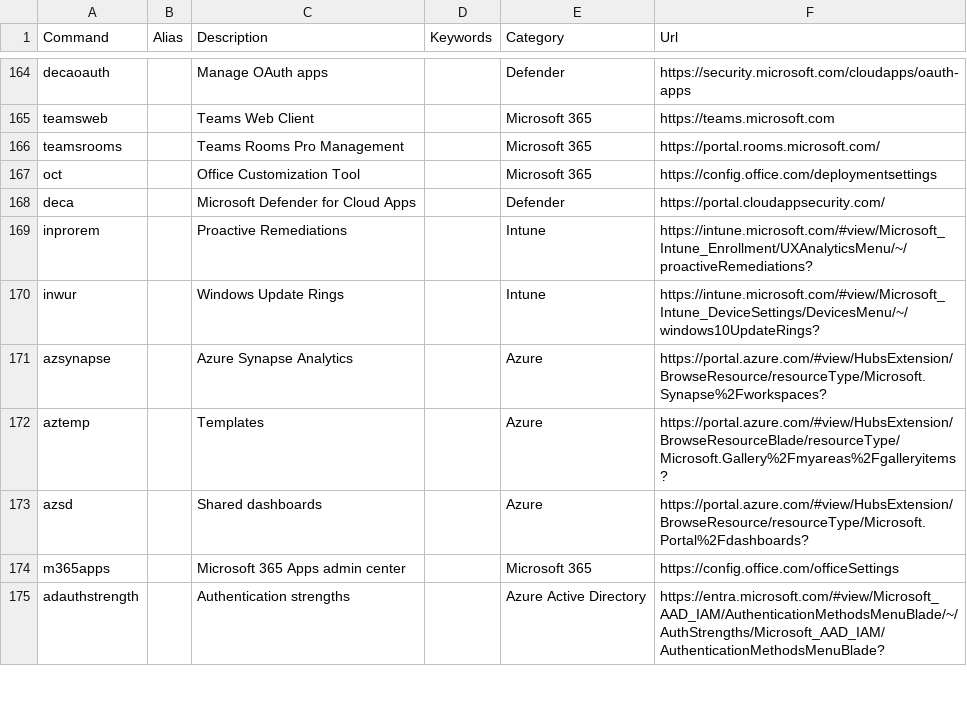
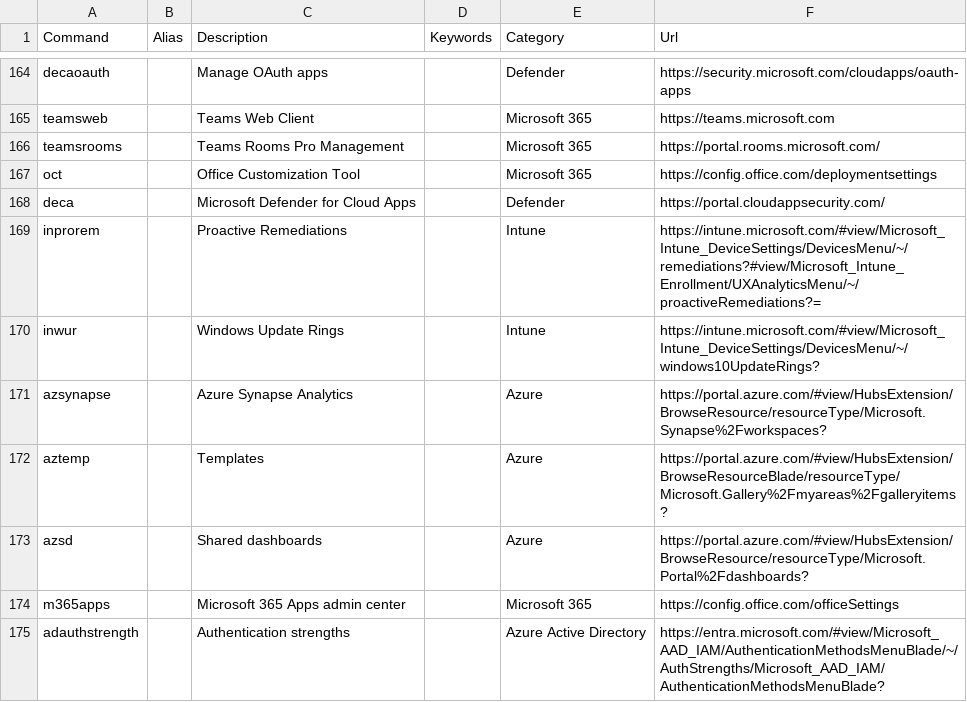
Before and after one commit to merill/cmd, a CSV file: website/config/commands.csv, drawn as a sheet; only a part is shown, gaps mark what is left out.

Commit message:
Update commands.csv
changed the url on line 169 and added inwdu to the list.

```diff
--- a/website/config/commands.csv
+++ b/website/config/commands.csv
@@ -168,3 +168,3 @@ oct,,Office Customization Tool,,Microsoft 365,https://config.office.com/deployme
 deca,,Microsoft Defender for Cloud Apps,,Defender,https://portal.cloudappsecurity.com/
-inprorem,,Proactive Remediations,,Intune,https://intune.microsoft.com/#view/Microsoft_Intune_Enrollment/UXAnalyticsMenu/~/proactiveRemediations?
+inprorem,,Proactive Remediations,,Intune,https://intune.microsoft.com/#view/Microsoft_Intune_DeviceSettings/DevicesMenu/~/remediations?#view/Microsoft_Intune_Enrollment/UXAnalyticsMenu/~/proactiveRemediations?=
 inwur,,Windows Update Rings,,Intune,https://intune.microsoft.com/#view/Microsoft_Intune_DeviceSettings/DevicesMenu/~/windows10UpdateRings?
```
